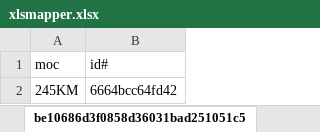
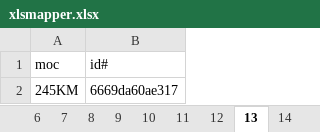
Before and after one commit to quakcin/technologie_obiektowe_projekt, an Excel workbook: xlsmapper.xlsx, sheet 13, drawn as a sheet; values as stored, in another font and other column widths than the file's, no borders; the diff names each change by its address in the sheet, - before the commit and + after, or states it on an @@ line.

```diff
--- a/xlsmapper.xlsx (sheet 13)
+++ b/xlsmapper.xlsx (sheet 13)
-sheet tab: be10686d3f0858d36031bad251051c5
+sheet tab: 13
-B2 (id#): 6664bcc64fd42
+B2 (id#): 6669da60ae317
```
Also changed, not shown: sheet Index, sheet 5, sheet 10, sheet 6, sheet 7, sheet 8, 7 more sheets, other sheet tabs, 2 other files.
